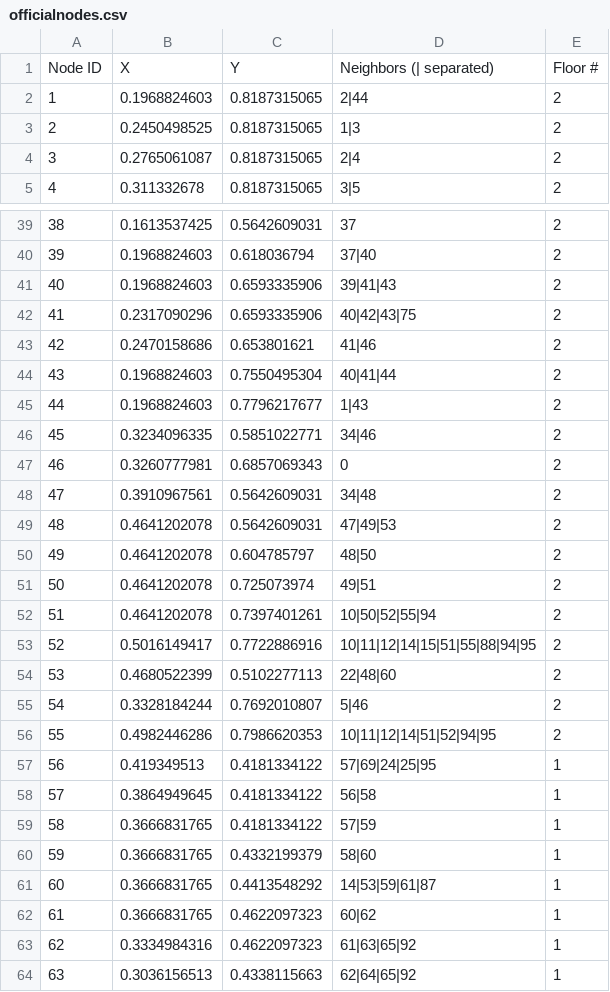
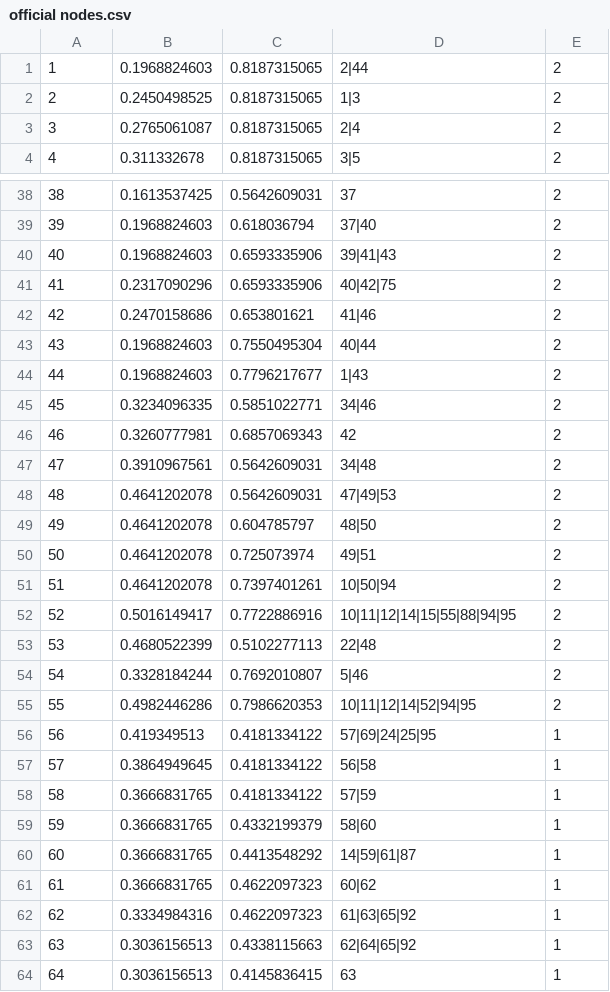
Before and after one commit to awesomenuzzo/LCWebsiteMap, a CSV file: src/fowlMap/official nodes.csv (was src/fowlMap/officialnodes.csv), drawn as a sheet; only a part is shown, gaps mark what is left out; the shorter side is filled out with more unchanged rows; the diff covers the shown part only.

Commit message:
Fixing database issue; adding floor buttons

```diff
--- a/src/fowlMap/officialnodes.csv
+++ b/src/fowlMap/official nodes.csv
@@ -1,2 +1 @@
-Node ID,X,Y,Neighbors (| separated),Floor #
 1,0.1968824603,0.8187315065,2|44,2
@@ -41,8 +40,8 @@ Node ID,X,Y,Neighbors (| separated),Floor #
 40,0.1968824603,0.6593335906,39|41|43,2
-41,0.2317090296,0.6593335906,40|42|43|75,2
+41,0.2317090296,0.6593335906,40|42|75,2
 42,0.2470158686,0.653801621,41|46,2
-43,0.1968824603,0.7550495304,40|41|44,2
+43,0.1968824603,0.7550495304,40|44,2
 44,0.1968824603,0.7796217677,1|43,2
 45,0.3234096335,0.5851022771,34|46,2
-46,0.3260777981,0.6857069343,0,2
+46,0.3260777981,0.6857069343,42,2
 47,0.3910967561,0.5642609031,34|48,2
@@ -51,7 +50,7 @@ Node ID,X,Y,Neighbors (| separated),Floor #
 50,0.4641202078,0.725073974,49|51,2
-51,0.4641202078,0.7397401261,10|50|52|55|94,2
-52,0.5016149417,0.7722886916,10|11|12|14|15|51|55|88|94|95,2
-53,0.4680522399,0.5102277113,22|48|60,2
+51,0.4641202078,0.7397401261,10|50|94,2
+52,0.5016149417,0.7722886916,10|11|12|14|15|55|88|94|95,2
+53,0.4680522399,0.5102277113,22|48,2
 54,0.3328184244,0.7692010807,5|46,2
-55,0.4982446286,0.7986620353,10|11|12|14|51|52|94|95,2
+55,0.4982446286,0.7986620353,10|11|12|14|52|94|95,2
 56,0.419349513,0.4181334122,57|69|24|25|95,1
@@ -60,3 +59,3 @@ Node ID,X,Y,Neighbors (| separated),Floor #
 59,0.3666831765,0.4332199379,58|60,1
-60,0.3666831765,0.4413548292,14|53|59|61|87,1
+60,0.3666831765,0.4413548292,14|59|61|87,1
 61,0.3666831765,0.4622097323,60|62,1
```
Also changed, not shown: 4 edited cells elsewhere in this file, 4 other files.
